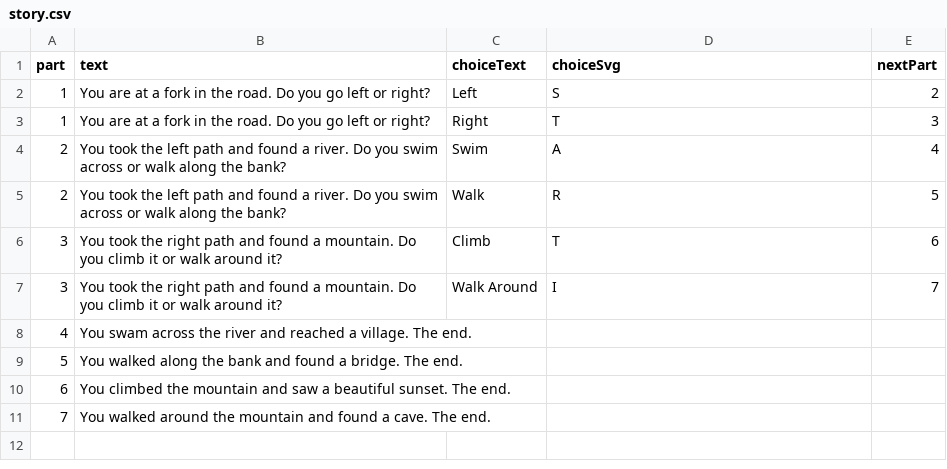
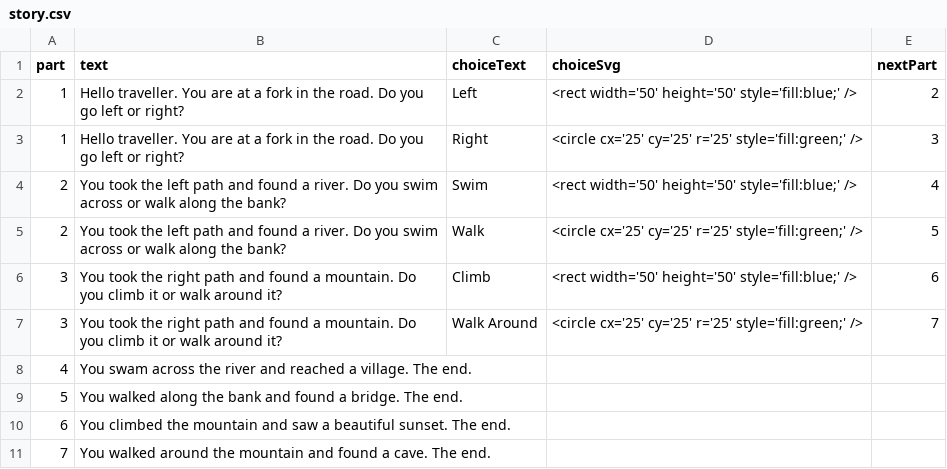
Before and after one commit to alexiscott/interactive-story-back, a CSV file: story.csv, drawn as a sheet.

```diff
--- a/story.csv
+++ b/story.csv
@@ -1,8 +1,8 @@
 part,text,choiceText,choiceSvg,nextPart
-1,You are at a fork in the road. Do you go left or right?,Left,S,2
-1,You are at a fork in the road. Do you go left or right?,Right,T,3
-2,You took the left path and found a river. Do you swim across or walk along the bank?,Swim,A,4
-2,You took the left path and found a river. Do you swim across or walk along the bank?,Walk,R,5
-3,You took the right path and found a mountain. Do you climb it or walk around it?,Climb,T,6
-3,You took the right path and found a mountain. Do you climb it or walk around it?,Walk Around,I,7
+1,Hello traveller. You are at a fork in the road. Do you go left or right?,Left,<rect width='50' height='50' style='fill:blue;' />,2
+1,Hello traveller. You are at a fork in the road. Do you go left or right?,Right,<circle cx='25' cy='25' r='25' style='fill:green;' />,3
+2,You took the left path and found a river. Do you swim across or walk along the bank?,Swim,<rect width='50' height='50' style='fill:blue;' />,4
+2,You took the left path and found a river. Do you swim across or walk along the bank?,Walk,<circle cx='25' cy='25' r='25' style='fill:green;' />,5
+3,You took the right path and found a mountain. Do you climb it or walk around it?,Climb,<rect width='50' height='50' style='fill:blue;' />,6
+3,You took the right path and found a mountain. Do you climb it or walk around it?,Walk Around,<circle cx='25' cy='25' r='25' style='fill:green;' />,7
 4,You swam across the river and reached a village. The end.,,,,
```
Also changed, not shown: 3 other files.
